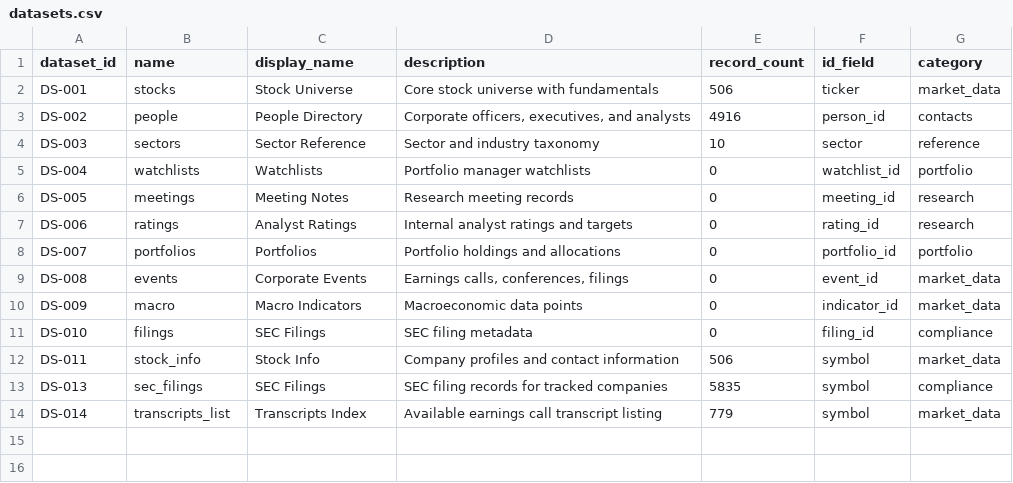
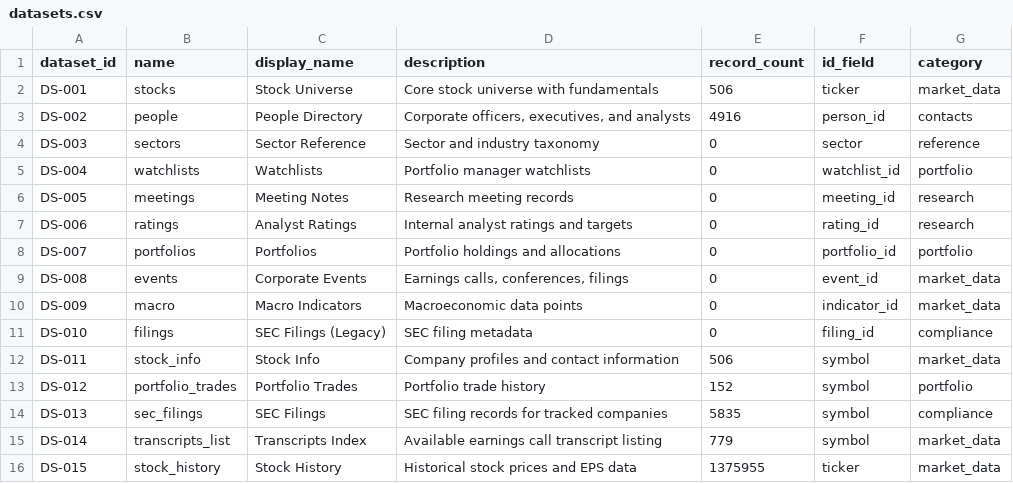
Before and after one commit to kevtmifsud/GoldMine, a CSV file: data/structured/datasets.csv, drawn as a sheet.

```diff
--- a/data/structured/datasets.csv
+++ b/data/structured/datasets.csv
@@ -3,3 +3,3 @@ DS-001,stocks,Stock Universe,Core stock universe with fundamentals,506,ticker,ma
 DS-002,people,People Directory,"Corporate officers, executives, and analysts",4916,person_id,contacts
-DS-003,sectors,Sector Reference,Sector and industry taxonomy,10,sector,reference
+DS-003,sectors,Sector Reference,Sector and industry taxonomy,0,sector,reference
 DS-004,watchlists,Watchlists,Portfolio manager watchlists,0,watchlist_id,portfolio
@@ -10,5 +10,7 @@ DS-008,events,Corporate Events,"Earnings calls, conferences, filings",0,event_id
 DS-009,macro,Macro Indicators,Macroeconomic data points,0,indicator_id,market_data
-DS-010,filings,SEC Filings,SEC filing metadata,0,filing_id,compliance
+DS-010,filings,SEC Filings (Legacy),SEC filing metadata,0,filing_id,compliance
 DS-011,stock_info,Stock Info,"Company profiles and contact information",506,symbol,market_data
+DS-012,portfolio_trades,Portfolio Trades,Portfolio trade history,152,symbol,portfolio
 DS-013,sec_filings,SEC Filings,"SEC filing records for tracked companies",5835,symbol,compliance
 DS-014,transcripts_list,Transcripts Index,"Available earnings call transcript listing",779,symbol,market_data
+DS-015,stock_history,Stock History,"Historical stock prices and EPS data",1375955,ticker,market_data
```
Also changed, not shown: 3 other files.
